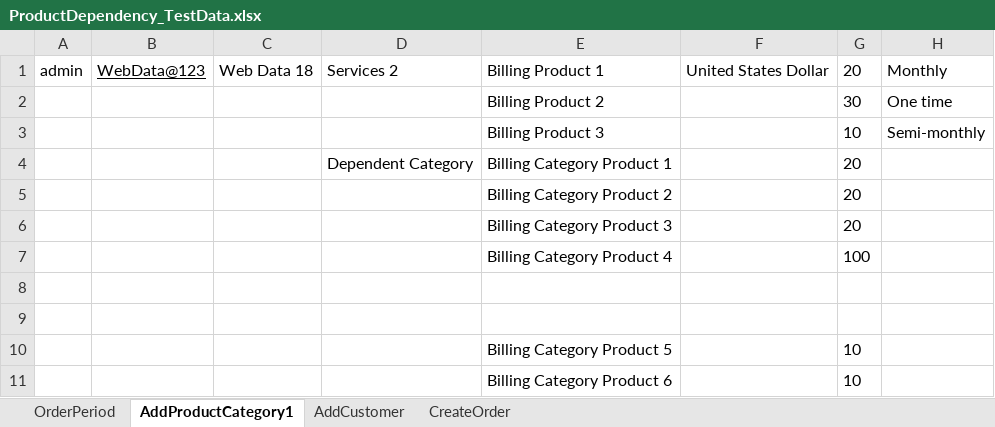
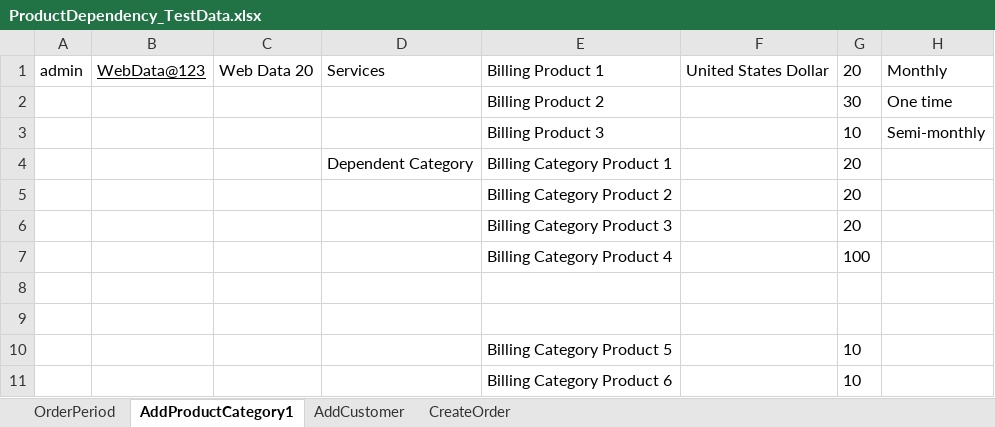
Before and after one commit to indianashu/WDAutomation, an Excel workbook: ProductDependency_TestData.xlsx, sheet AddProductCategory1, drawn as a sheet; values as stored, in another font and other column widths than the file's, no borders; the diff names each change by its address in the sheet, - before the commit and + after, or states it on an @@ line.

```diff
--- a/ProductDependency_TestData.xlsx (sheet AddProductCategory1)
+++ b/ProductDependency_TestData.xlsx (sheet AddProductCategory1)
-C1: Web Data 18
+C1: Web Data 20
-D1: Services 2
+D1: Services
```
Also changed, not shown: sheet OrderPeriod, sheet AddCustomer, sheet CreateOrder, 16 other files.
